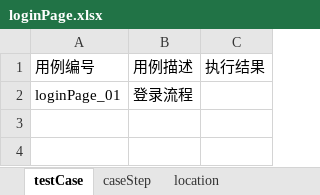
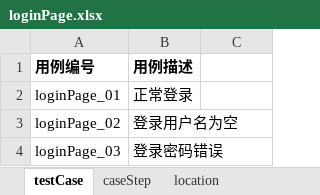
Before and after one commit to likgjava/uiautotest, an Excel workbook: data/testcase/loginPage.xlsx, sheet testCase, drawn as a sheet; values as stored, in another font and other column widths than the file's, no borders; the diff names each change by its address in the sheet, - before the commit and + after, or states it on an @@ line.

```diff
--- a/data/testcase/loginPage.xlsx (sheet testCase)
+++ b/data/testcase/loginPage.xlsx (sheet testCase)
-A1:B1 bold: off
+A1:B1 bold: on
-C1: 执行结果
+C1: (empty)
-B2 (用例描述): 登录流程
+B2 (用例描述): 正常登录
+row 3: loginPage_02 | 登录用户名为空
+row 4: loginPage_03 | 登录密码错误
```
Also changed, not shown: sheet caseStep, sheet location, data/testcase/articlePage.xlsx, data/testcase/homePage.xlsx, 20 other files.
